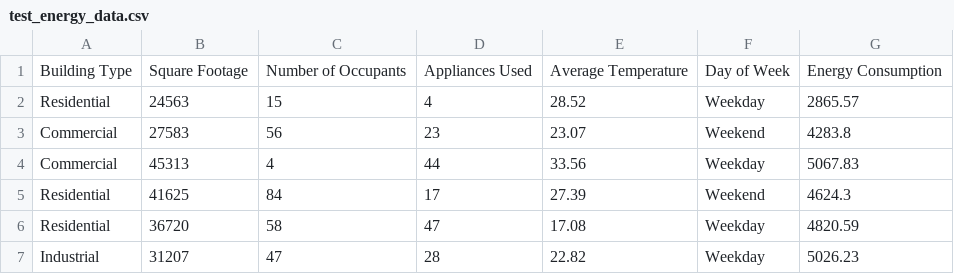
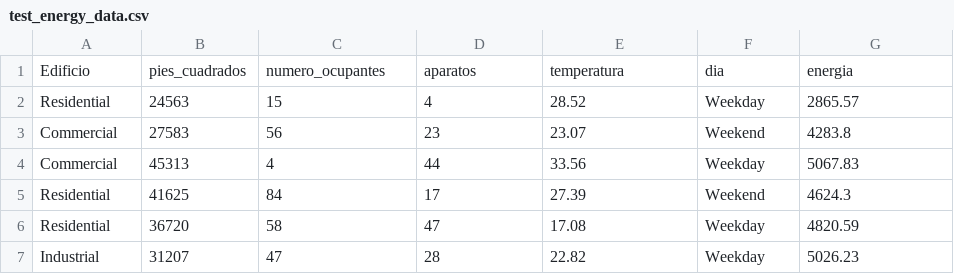
Before and after one commit to almanzashei15-ui/Estadistica2026, a CSV file: Clase/test_energy_data.csv, drawn as a sheet; only a part is shown.

Commit message:
Update test_energy_data.csv

```diff
--- a/Clase/test_energy_data.csv
+++ b/Clase/test_energy_data.csv
@@ -1,2 +1,2 @@
-Building Type,Square Footage,Number of Occupants,Appliances Used,Average Temperature,Day of Week,Energy Consumption
+Edificio,pies_cuadrados,numero_ocupantes,aparatos,temperatura,dia,energia
 Residential,24563,15,4,28.52,Weekday,2865.57
```
